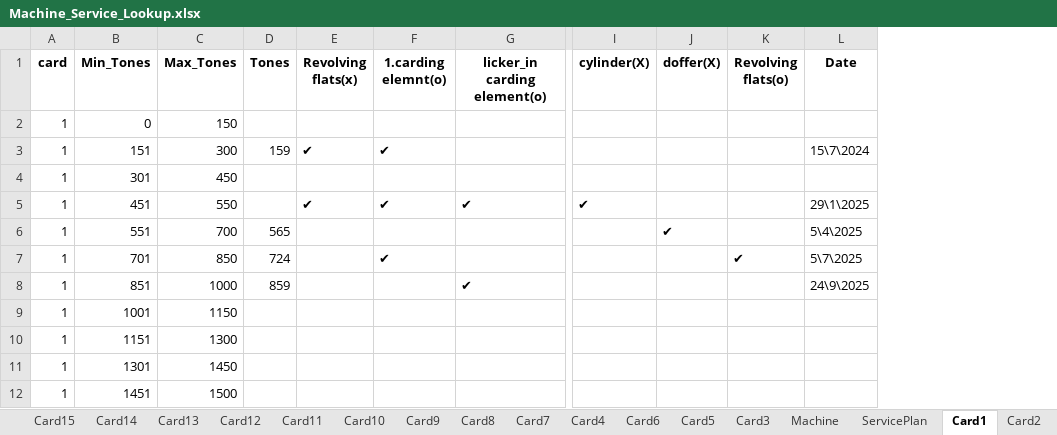
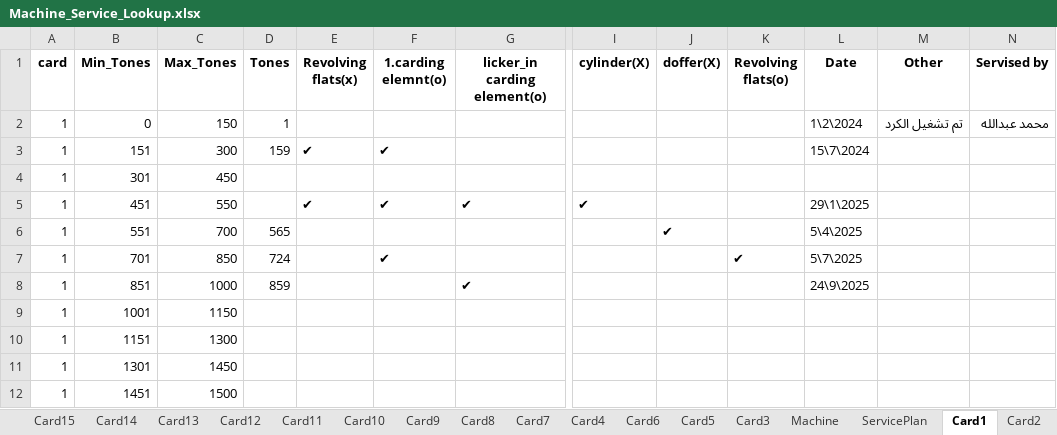
Before and after one commit to mahmedabdallh123/input-data, an Excel workbook: Machine_Service_Lookup.xlsx, sheet Card1, drawn as a sheet; only a part is shown, gaps mark what is left out; values as stored, in another font and other column widths than the file's, no borders; the diff names each change by its address in the sheet, - before the commit and + after, or states it on an @@ line.

```diff
--- a/Machine_Service_Lookup.xlsx (sheet Card1)
+++ b/Machine_Service_Lookup.xlsx (sheet Card1)
+column M (Other), row 2: تم تشغيل الكرد
+column N (Servised by), row 2: محمد عبدالله
-D2 (Tones): (empty)
+D2 (Tones): 1
-L2 (Date): (empty)
+L2 (Date): 1\2\2024
```
Also changed, not shown: sheet Card18, sheet Card3, sheet Card2, sheet Machine.
